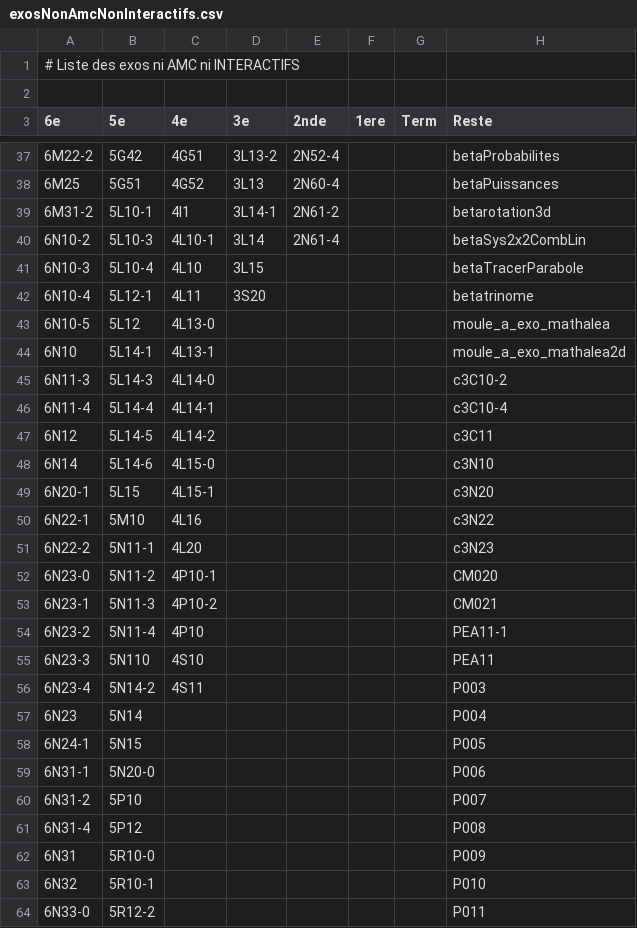
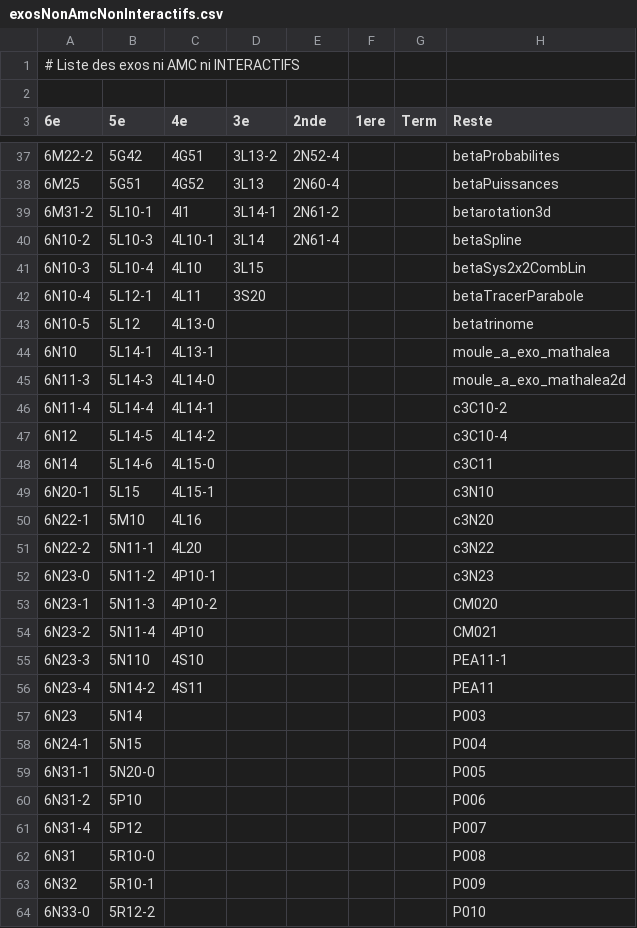
Before and after one commit to mathalea/mathalea, a CSV file: src/csv/exosNonAmcNonInteractifs.csv, drawn as a sheet; only a part is shown, gaps mark what is left out; the diff covers the shown part only.

Commit message:
Les splines débarquent

```diff
--- a/src/csv/exosNonAmcNonInteractifs.csv
+++ b/src/csv/exosNonAmcNonInteractifs.csv
@@ -39,26 +39,26 @@
 6M31-2,5L10-1,4I1,3L14-1,2N61-2,,,betarotation3d
-6N10-2,5L10-3,4L10-1,3L14,2N61-4,,,betaSys2x2CombLin
-6N10-3,5L10-4,4L10,3L15,,,,betaTracerParabole
-6N10-4,5L12-1,4L11,3S20,,,,betatrinome
-6N10-5,5L12,4L13-0,,,,,moule_a_exo_mathalea
-6N10,5L14-1,4L13-1,,,,,moule_a_exo_mathalea2d
-6N11-3,5L14-3,4L14-0,,,,,c3C10-2
-6N11-4,5L14-4,4L14-1,,,,,c3C10-4
-6N12,5L14-5,4L14-2,,,,,c3C11
-6N14,5L14-6,4L15-0,,,,,c3N10
-6N20-1,5L15,4L15-1,,,,,c3N20
-6N22-1,5M10,4L16,,,,,c3N22
-6N22-2,5N11-1,4L20,,,,,c3N23
-6N23-0,5N11-2,4P10-1,,,,,CM020
-6N23-1,5N11-3,4P10-2,,,,,CM021
-6N23-2,5N11-4,4P10,,,,,PEA11-1
-6N23-3,5N110,4S10,,,,,PEA11
-6N23-4,5N14-2,4S11,,,,,P003
-6N23,5N14,,,,,,P004
-6N24-1,5N15,,,,,,P005
-6N31-1,5N20-0,,,,,,P006
-6N31-2,5P10,,,,,,P007
-6N31-4,5P12,,,,,,P008
-6N31,5R10-0,,,,,,P009
-6N32,5R10-1,,,,,,P010
-6N33-0,5R12-2,,,,,,P011
+6N10-2,5L10-3,4L10-1,3L14,2N61-4,,,betaSpline
+6N10-3,5L10-4,4L10,3L15,,,,betaSys2x2CombLin
+6N10-4,5L12-1,4L11,3S20,,,,betaTracerParabole
+6N10-5,5L12,4L13-0,,,,,betatrinome
+6N10,5L14-1,4L13-1,,,,,moule_a_exo_mathalea
+6N11-3,5L14-3,4L14-0,,,,,moule_a_exo_mathalea2d
+6N11-4,5L14-4,4L14-1,,,,,c3C10-2
+6N12,5L14-5,4L14-2,,,,,c3C10-4
+6N14,5L14-6,4L15-0,,,,,c3C11
+6N20-1,5L15,4L15-1,,,,,c3N10
+6N22-1,5M10,4L16,,,,,c3N20
+6N22-2,5N11-1,4L20,,,,,c3N22
+6N23-0,5N11-2,4P10-1,,,,,c3N23
+6N23-1,5N11-3,4P10-2,,,,,CM020
+6N23-2,5N11-4,4P10,,,,,CM021
+6N23-3,5N110,4S10,,,,,PEA11-1
+6N23-4,5N14-2,4S11,,,,,PEA11
+6N23,5N14,,,,,,P003
+6N24-1,5N15,,,,,,P004
+6N31-1,5N20-0,,,,,,P005
+6N31-2,5P10,,,,,,P006
+6N31-4,5P12,,,,,,P007
+6N31,5R10-0,,,,,,P008
+6N32,5R10-1,,,,,,P009
+6N33-0,5R12-2,,,,,,P010
```
Also changed, not shown: 2 edited cells elsewhere in this file, 6 other files.
